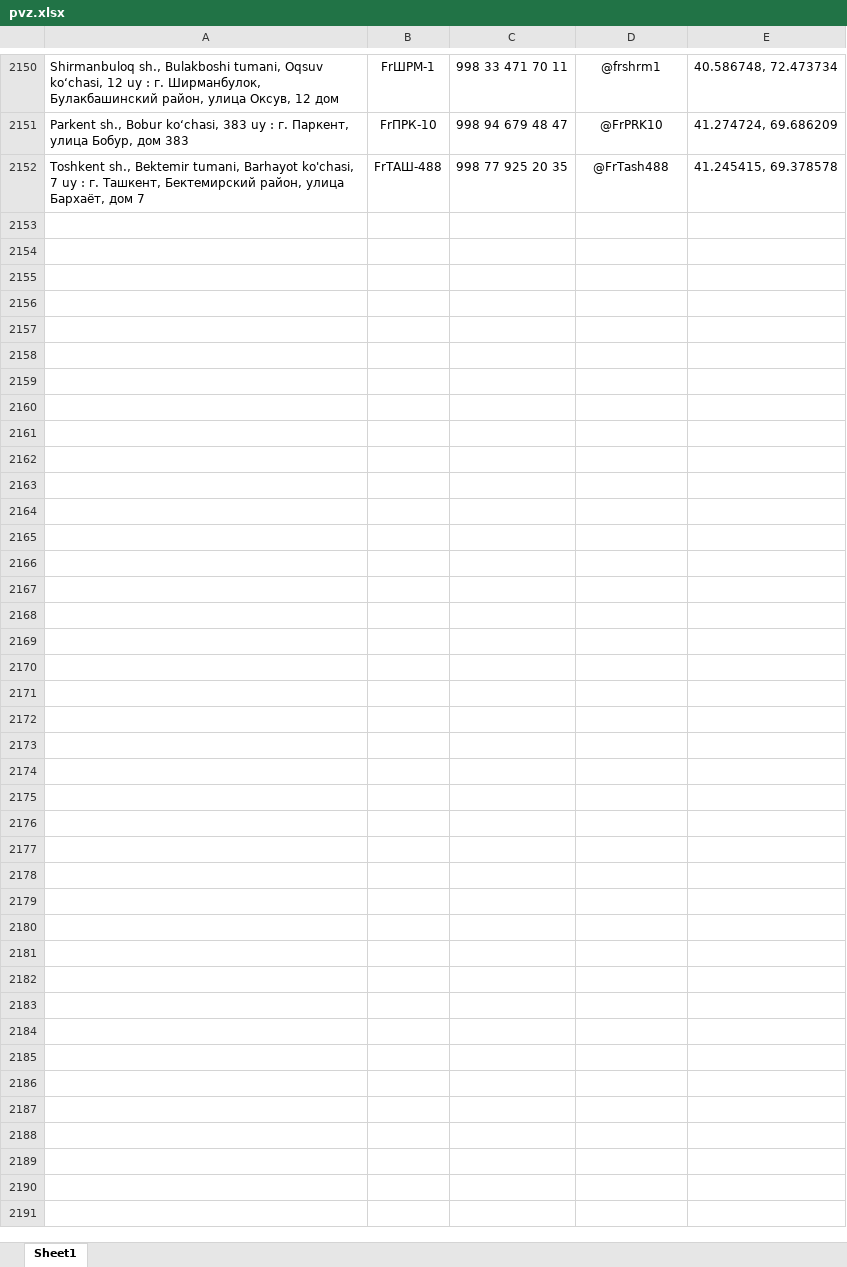
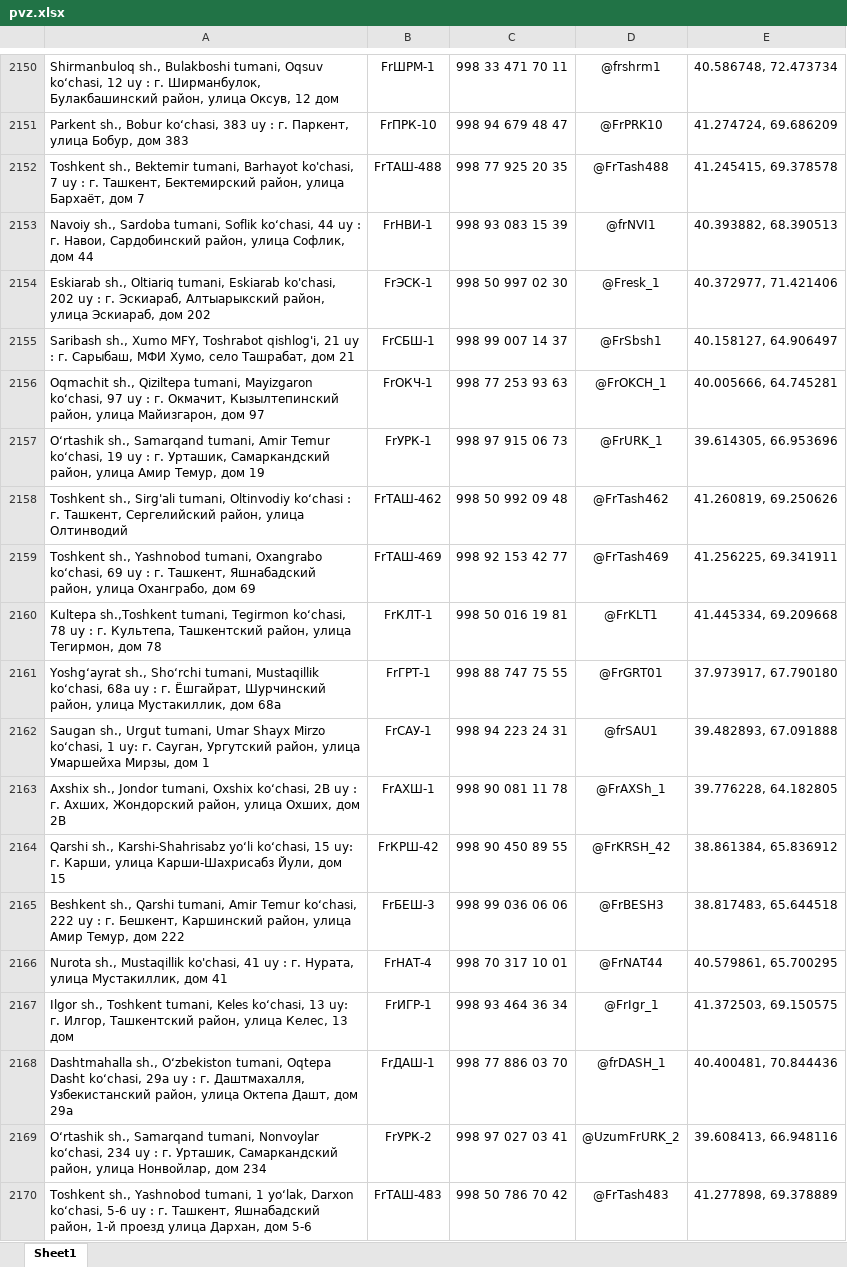
Before and after one commit to Realcaplan9219/pvz-bot, an Excel workbook: pvz.xlsx, sheet Sheet1, drawn as a sheet; only a part is shown, gaps mark what is left out; values as stored, in another font and other column widths than the file's, no borders; the diff names each change by its address in the sheet, - before the commit and + after, or states it on an @@ line.

Commit message:
Add files via upload

```diff
--- a/pvz.xlsx (sheet Sheet1)
+++ b/pvz.xlsx (sheet Sheet1)
+row 2153: Navoiy sh., Sardoba tumani, Soflik ko‘chasi, 44 uy : г. Навои, Сардобинский район, улица Софлик, дом 44 | FrНВИ-1 | 998 93 083 15 39 | @frNVI1 | 40.393882, 68.390513
+row 2154: Eskiarab sh., Oltiariq tumani, Eskiarab ko'chasi, 202 uy : г. Эскиараб, Алтыарыкский район, улица Эскиараб, дом 202 | FrЭСК-1 | 998 50 997 02 30 | @Fresk_1 | 40.372977, 71.421406
+row 2155: Saribash sh., Xumo MFY, Toshrabot qishlog'i, 21 uy : г. Сарыбаш, МФИ Хумо, село Ташрабат, дом 21 | FrСБШ-1 | 998 99 007 14 37 | @FrSbsh1 | 40.158127, 64.906497
+row 2156: Oqmachit sh., Qiziltepa tumani, Mayizgaron koʻchasi, 97 uy : г. Окмачит, Кызылтепинский район, улица Майизгарон, дом 97 | FrОКЧ-1 | 998 77 253 93 63 | @FrOKCH_1 | 40.005666, 64.745281
+row 2157: O‘rtashik sh., Samarqand tumani, Amir Temur ko‘chasi, 19 uy : г. Урташик, Самаркандский район, улица Амир Темур, дом 19 | FrУРК-1 | 998 97 915 06 73 | @FrURK_1 | 39.614305, 66.953696
+row 2158: Toshkent sh., Sirg'ali tumani, Oltinvodiy koʻchasi : г. Ташкент, Сергелийский район, улица Олтинводий | FrТАШ-462 | 998 50 992 09 48 | @FrTash462 | 41.260819, 69.250626
+row 2159: Toshkent sh., Yashnobod tumani, Oxangrabo koʻchasi, 69 uy : г. Ташкент, Яшнабадский район, улица Оханграбо, дом 69 | FrТАШ-469 | 998 92 153 42 77 | @FrTash469 | 41.256225, 69.341911
+row 2160: Kultepa sh.,Toshkent tumani, Tegirmon ko‘chasi, 78 uy : г. Культепа, Ташкентский район, улица Тегирмон, дом 78 | FrКЛТ-1 | 998 50 016 19 81 | @FrKLT1 | 41.445334, 69.209668
+row 2161: Yoshg‘ayrat sh., Sho‘rchi tumani, Mustaqillik koʻchasi, 68a uy : г. Ёшгайрат, Шурчинский район, улица Мустакиллик, дом 68а | FrГРТ-1 | 998 88 747 75 55 | @FrGRT01 | 37.973917, 67.790180
+row 2162: Saugan sh., Urgut tumani, Umar Shayx Mirzo ko‘chasi, 1 uy: г. Сауган, Ургутский район, улица Умаршейха Мирзы, дом 1 | FrСАУ-1 | 998 94 223 24 31 | @frSAU1 | 39.482893, 67.091888
+row 2163: Axshix sh., Jondor tumani, Oxshix koʻchasi, 2B uy : г. Ахших, Жондорский район, улица Охших, дом 2B | FrАХШ-1 | 998 90 081 11 78 | @FrAXSh_1 | 39.776228, 64.182805
+row 2164: Qarshi sh., Karshi-Shahrisabz yo‘li ko‘chasi, 15 uy: г. Карши, улица Карши-Шахрисабз Йули, дом 15 | FrКРШ-42 | 998 90 450 89 55 | @FrKRSH_42 | 38.861384, 65.836912
+row 2165: Beshkent sh., Qarshi tumani, Amir Temur koʻchasi, 222 uy : г. Бешкент, Каршинский район, улица Амир Темур, дом 222 | FrБЕШ-3 | 998 99 036 06 06 | @FrBESH3 | 38.817483, 65.644518
+row 2166: Nurota sh., Mustaqillik ko'chasi, 41 uy : г. Нурата, улица Мустакиллик, дом 41 | FrНАТ-4 | 998 70 317 10 01 | @FrNAT44 | 40.579861, 65.700295
+row 2167: Ilgor sh., Toshkent tumani, Keles ko‘chasi, 13 uy: г. Илгор, Ташкентский район, улица Келес, 13 дом | FrИГР-1 | 998 93 464 36 34 | @FrIgr_1 | 41.372503, 69.150575
+row 2168: Dashtmahalla sh., O‘zbekiston tumani, Oqtepa Dasht koʻchasi, 29a uy : г. Даштмахалля, Узбекистанский район, улица Октепа Дашт, дом 29а | FrДАШ-1 | 998 77 886 03 70 | @frDASH_1 | 40.400481, 70.844436
+row 2169: O‘rtashik sh., Samarqand tumani, Nonvoylar ko‘chasi, 234 uy : г. Урташик, Самаркандский район, улица Нонвойлар, дом 234 | FrУРК-2 | 998 97 027 03 41 | @UzumFrURK_2 | 39.608413, 66.948116
+row 2170: Toshkent sh., Yashnobod tumani, 1 yo‘lak, Darxon ko‘chasi, 5-6 uy : г. Ташкент, Яшнабадский район, 1-й проезд улица Дархан, дом 5-6 | FrТАШ-483 | 998 50 786 70 42 | @FrTash483 | 41.277898, 69.378889
```
